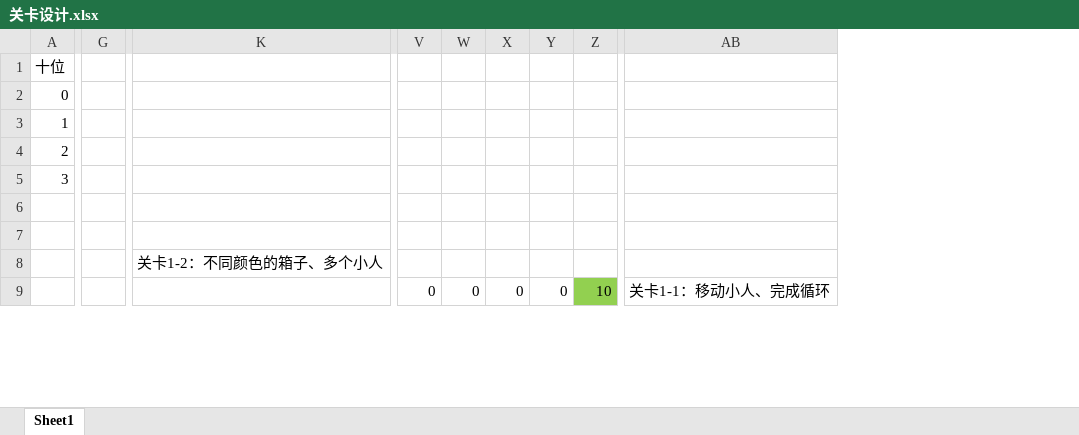
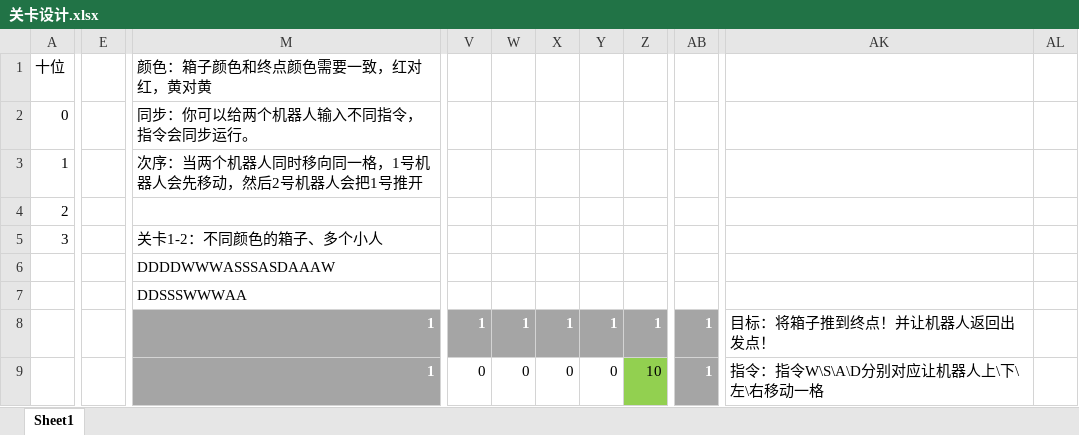
Before and after one commit to yoing945/AutoPushingBox, an Excel workbook: Documents/关卡设计.xlsx, sheet Sheet1, drawn as a sheet; only a part is shown, gaps mark what is left out; values as stored, in another font and other column widths than the file's, no borders; removed rows and columns are numbered as before the commit, all else as after; rows hold the shown columns only; the diff covers the shown part only; the diff names each change by its address in the sheet, - before the commit and + after, or states it on an @@ line.

Commit message:
关卡设计补充过关代码

```diff
--- a/Documents/关卡设计.xlsx (sheet Sheet1)
+++ b/Documents/关卡设计.xlsx (sheet Sheet1)
+column E, empty
-column G, empty
-column K, row 8: 关卡1-2：不同颜色的箱子、多个小人
+column M, rows 1-8: 颜色：箱子颜色和终点颜色需要一致，红对红，黄对黄 | 同步：你可以给两个机器人输入不同指令，指令会同步运行。 | 次序：当两个机器人同时移向同一格，1号机器人会先移动，然后2号机器人会把1号推开 |  | 关卡1-2：不同颜色的箱子、多个小人 | DDDDWWWASSSASDAAAW | DDSSSWWWAA | 1
-column AB, empty
+column AB, row 8: 1
+column AK, row 8: 目标：将箱子推到终点！并让机器人返回出发点！
+column AL, empty
-V8:Z8 fill: none
+V8:Z8 fill: #A5A5A5
-V8: (empty)
+V8: 1
-W8: (empty)
+W8: 1
-X8: (empty)
+X8: 1
-Y8: (empty)
+Y8: 1
-Z8: (empty)
+Z8: 1
-row 9:  |  |  | 0 | 0 | 0 | 0 | 10 | 关卡1-1：移动小人、完成循环
+row 9:  |  | 1 | 0 | 0 | 0 | 0 | 10 | 1 | 指令：指令W\S\A\D分别对应让机器人上\下\左\右移动一格
```
Also changed, not shown: 2 added rows, 1 removed row, 7 added columns, 50 edited cells and cell formats elsewhere in this sheet.
